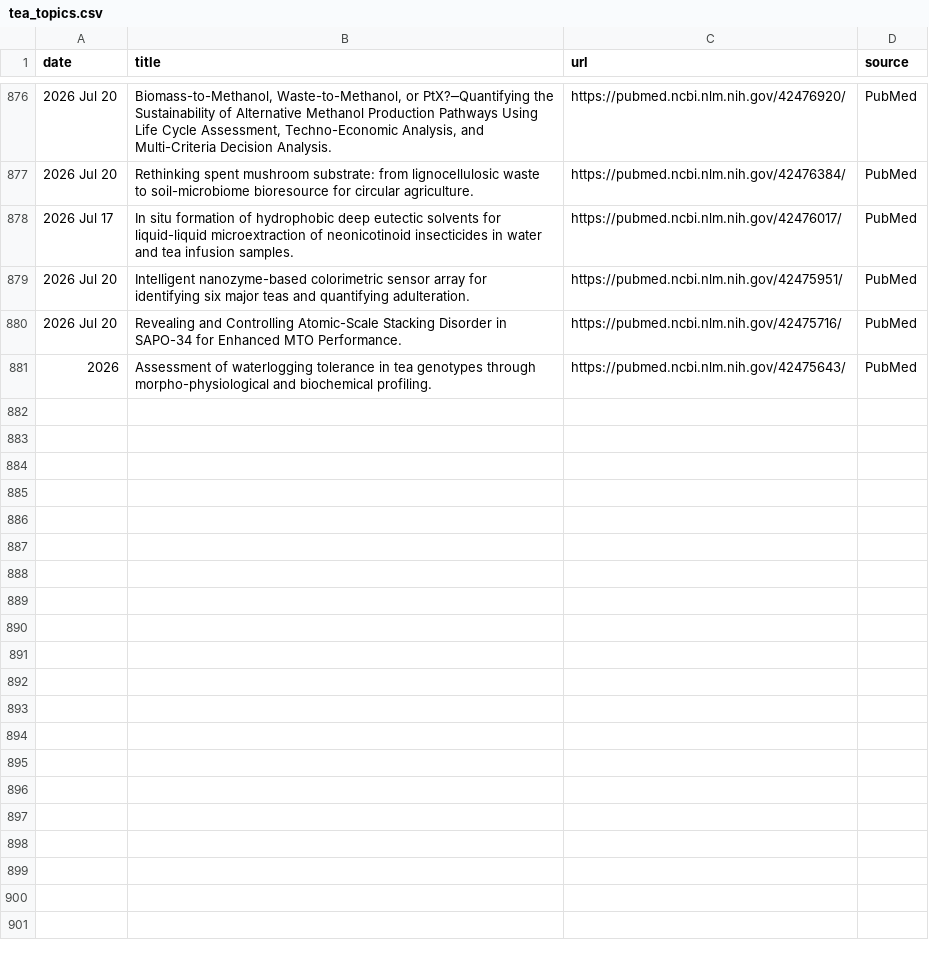
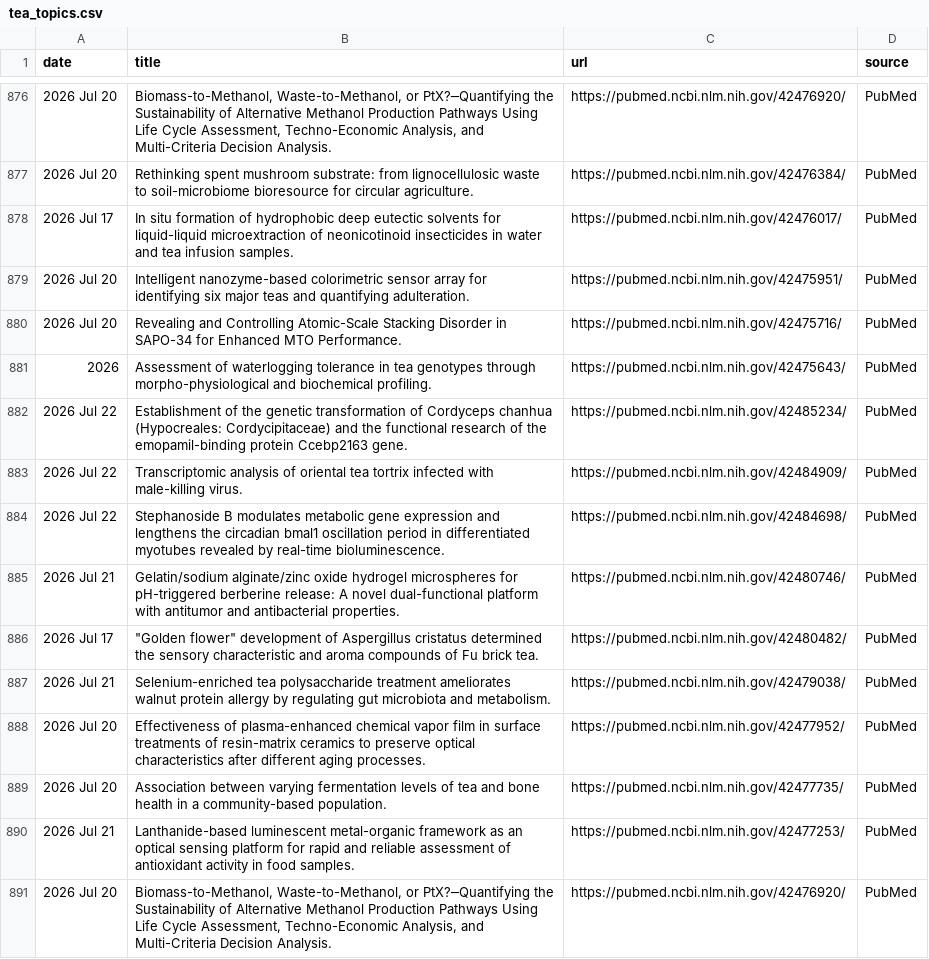
Before and after one commit to Coma4130/tea-scraper, a CSV file: tea_topics.csv, drawn as a sheet; only a part is shown, gaps mark what is left out.

```diff
--- a/tea_topics.csv
+++ b/tea_topics.csv
@@ -881 +881,11 @@
 2026,Assessment of waterlogging tolerance in tea genotypes through morpho-physiological and biochemical profiling.,https://pubmed.ncbi.nlm.nih.gov/42475643/,PubMed
+2026 Jul 22,Establishment of the genetic transformation of Cordyceps chanhua (Hypocreales: Cordycipitaceae) and the functional research of the emopamil-binding protein Ccebp2163 gene.,https://pubmed.ncbi.nlm.nih.gov/42485234/,PubMed
+2026 Jul 22,Transcriptomic analysis of oriental tea tortrix infected with male-killing virus.,https://pubmed.ncbi.nlm.nih.gov/42484909/,PubMed
+2026 Jul 22,Stephanoside B modulates metabolic gene expression and lengthens the circadian bmal1 oscillation period in differentiated myotubes revealed by real-time bioluminescence.,https://pubmed.ncbi.nlm.nih.gov/42484698/,PubMed
+2026 Jul 21,Gelatin/sodium alginate/zinc oxide hydrogel microspheres for pH-triggered berberine release: A novel dual-functional platform with antitumor and antibacterial properties.,https://pubmed.ncbi.nlm.nih.gov/42480746/,PubMed
+2026 Jul 17,"""Golden flower"" development of Aspergillus cristatus determined the sensory characteristic and aroma compounds of Fu brick tea.",https://pubmed.ncbi.nlm.nih.gov/42480482/,PubMed
+2026 Jul 21,Selenium-enriched tea polysaccharide treatment ameliorates walnut protein allergy by regulating gut microbiota and metabolism.,https://pubmed.ncbi.nlm.nih.gov/42479038/,PubMed
+2026 Jul 20,Effectiveness of plasma-enhanced chemical vapor film in surface treatments of resin-matrix ceramics to preserve optical characteristics after different aging processes.,https://pubmed.ncbi.nlm.nih.gov/42477952/,PubMed
+2026 Jul 20,Association between varying fermentation levels of tea and bone health in a community-based population.,https://pubmed.ncbi.nlm.nih.gov/42477735/,PubMed
+2026 Jul 21,Lanthanide-based luminescent metal-organic framework as an optical sensing platform for rapid and reliable assessment of antioxidant activity in food samples.,https://pubmed.ncbi.nlm.nih.gov/42477253/,PubMed
+2026 Jul 20,"Biomass-to-Methanol, Waste-to-Methanol, or PtX?─Quantifying the Sustainability of Alternative Methanol Production Pathways Using Life Cycle Assessment, Techno-Economic Analysis, and Multi-Criteria Decision Analysis.",https://pubmed.ncbi.nlm.nih.gov/42476920/,PubMed
```
